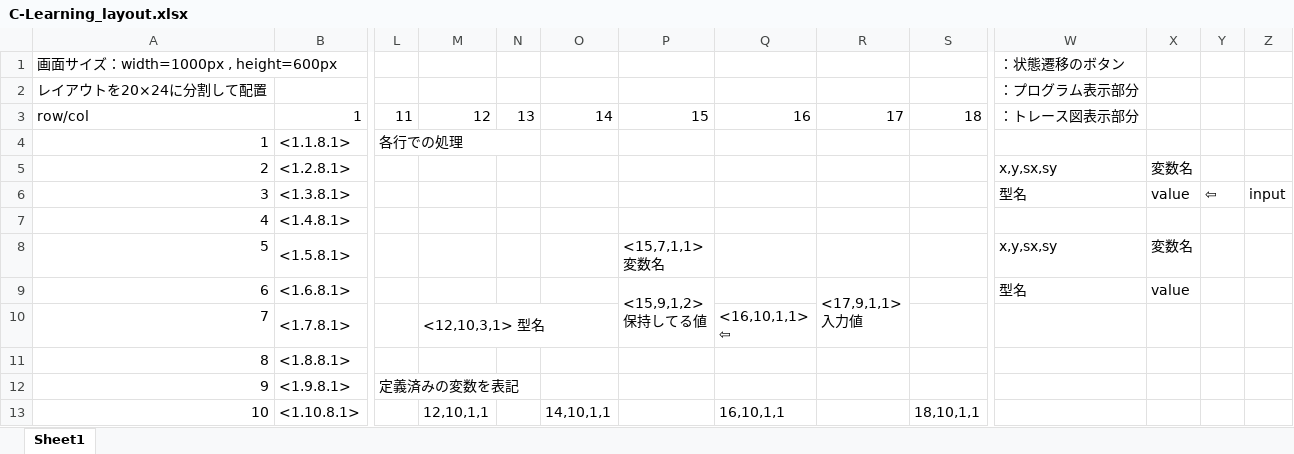
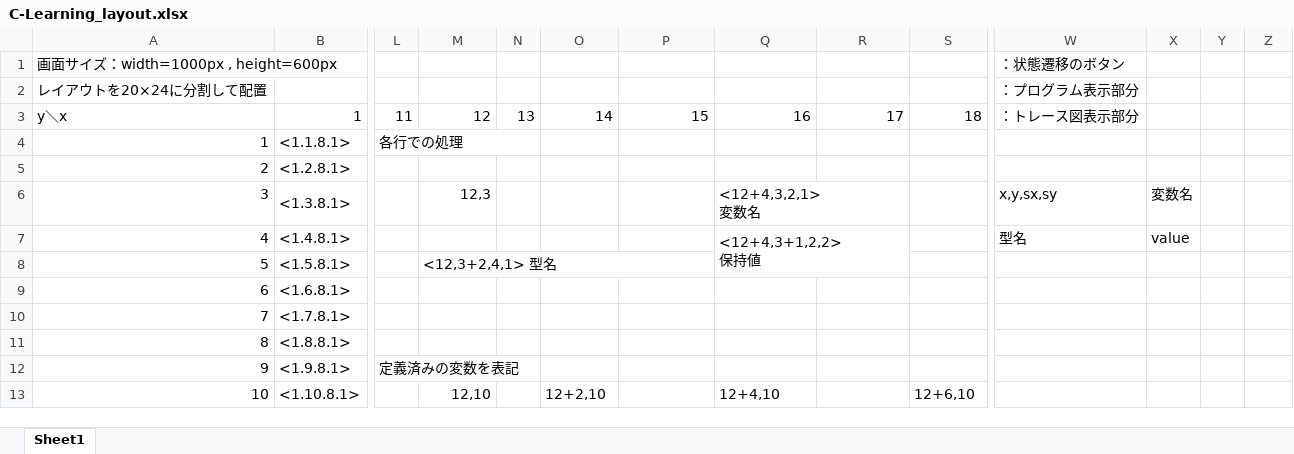
Before and after one commit to i17oonaka-h/C_Learning, an Excel workbook: C-Learning_layout.xlsx, sheet Sheet1, drawn as a sheet; only a part is shown, gaps mark what is left out; values as stored, in another font and other column widths than the file's, no cell formats; ↵ is a line break in a cell; the diff covers the shown part only; the diff names each change by its address in the sheet, - before the commit and + after, or states it on an @@ line.

Commit message:
merge gdb

```diff
--- a/C-Learning_layout.xlsx (sheet Sheet1)
+++ b/C-Learning_layout.xlsx (sheet Sheet1)
-A3: row/col
+A3: y＼x
-W5: x,y,sx,sy
+W5: (empty)
-X5: 変数名
+X5: (empty)
-M6: (empty)
+M6: 12,3
-Q6: (empty)
+Q6: <12+4,3,2,1> ↵ 変数名
+Q6:R6 merged
-W6: 型名
+W6: x,y,sx,sy
-X6: value
+X6: 変数名
-Y6: ⇦
+Y6: (empty)
-Z6: input
+Z6: (empty)
-Q7: (empty)
+Q7: <12+4,3+1,2,2> ↵ 保持値
+Q7:R8 merged
-W7: (empty)
+W7: 型名
-X7: (empty)
+X7: value
-M8: (empty)
+M8: <12,3+2,4,1> 型名
+M8:P8 merged
-P8: <15,7,1,1> ↵ 変数名
+P8: (empty)
-W8: x,y,sx,sy
+W8: (empty)
-X8: 変数名
+X8: (empty)
-P9: <15,9,1,2> ↵ 保持してる値
+P9: (empty)
-P9:P10 merged
-R9: <17,9,1,1> ↵ 入力値
+R9: (empty)
-R9:R10 merged
-W9: 型名
+W9: (empty)
-X9: value
+X9: (empty)
-M10: <12,10,3,1> 型名
+M10: (empty)
-M10:O10 merged
-Q10: <16,10,1,1> ↵ ⇦
+Q10: (empty)
-M13: 12,10,1,1
+M13: 12,10
-O13: 14,10,1,1
+O13: 12+2,10
-Q13: 16,10,1,1
+Q13: 12+4,10
-S13: 18,10,1,1
+S13: 12+6,10
```
Also changed, not shown: 18 edited cells and merged cells elsewhere in this sheet, cell formats, 11 other files.
